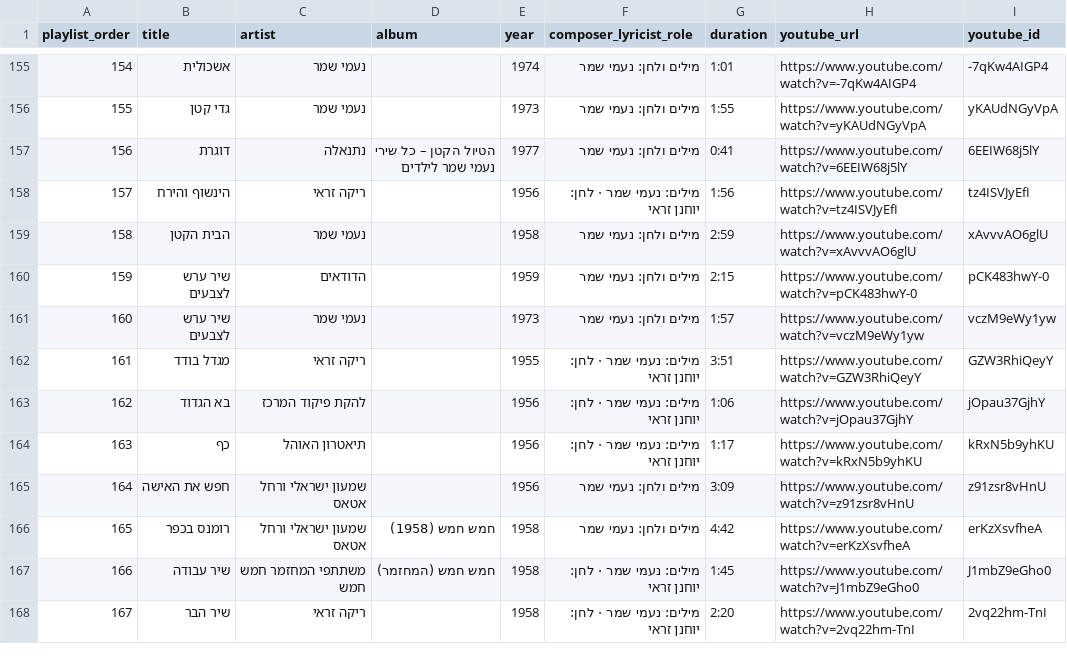
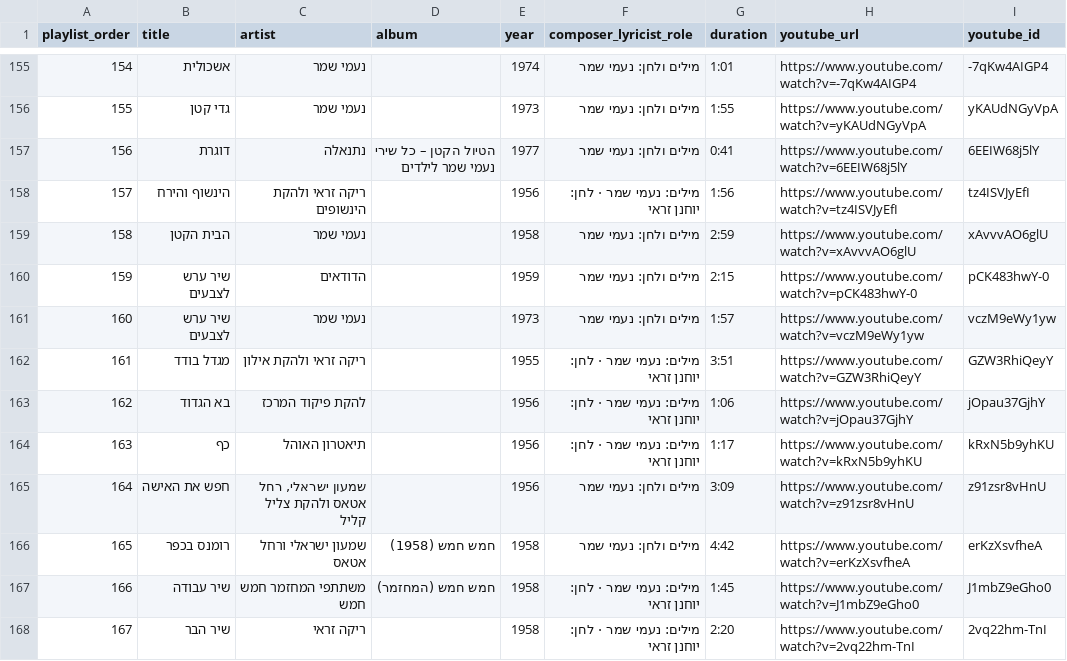
Before and after one commit to DMTsurel/playlists, a CSV file: naomi-shemer/naomi_shemer_streaming_import.csv, drawn as a sheet; only a part is shown, gaps mark what is left out; the diff covers the shown part only; the diff names each change by its address in the sheet, - before the commit and + after, or states it on an @@ line.

```diff
--- a/naomi-shemer/naomi_shemer_streaming_import.csv
+++ b/naomi-shemer/naomi_shemer_streaming_import.csv
-C158 (artist): ריקה זראי
+C158 (artist): ריקה זראי ולהקת הינשופים
-C162 (artist): ריקה זראי
+C162 (artist): ריקה זראי ולהקת אילון
-C165 (artist): שמעון ישראלי ורחל אטאס
+C165 (artist): שמעון ישראלי, רחל אטאס ולהקת צליל קליל
```
Also changed, not shown: 43 edited cells elsewhere in this file, naomi-shemer/naomi_shemer_youtube_playlist.csv, 12 other files.
